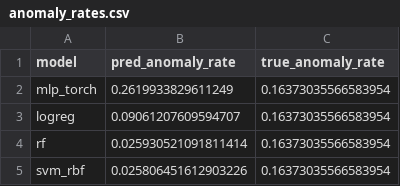
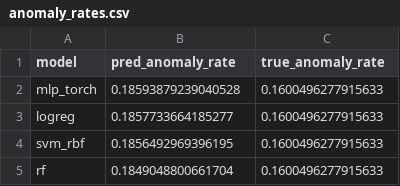
Before and after one commit to asbandara/wan_anomaly_repo, a CSV file: artifacts/anomaly_rates.csv, drawn as a sheet.

```diff
--- a/artifacts/anomaly_rates.csv
+++ b/artifacts/anomaly_rates.csv
@@ -1,5 +1,5 @@
 model,pred_anomaly_rate,true_anomaly_rate
-mlp_torch,0.2619933829611249,0.16373035566583954
-logreg,0.09061207609594707,0.16373035566583954
-rf,0.025930521091811414,0.16373035566583954
-svm_rbf,0.025806451612903226,0.16373035566583954
+mlp_torch,0.18593879239040528,0.1600496277915633
+logreg,0.1857733664185277,0.1600496277915633
+svm_rbf,0.1856492969396195,0.1600496277915633
+rf,0.1849048800661704,0.1600496277915633
```
Also changed, not shown: artifacts/metrics_table.csv, 34 other files.
